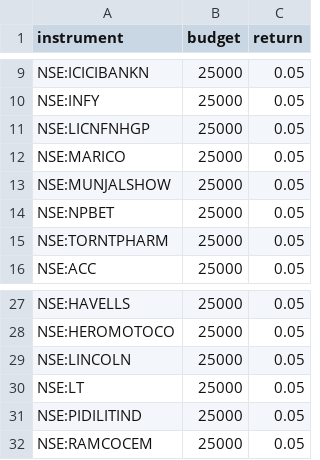
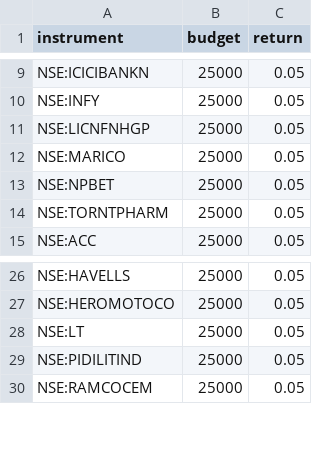
Before and after one commit to shivamdutta/needle, a CSV file: budget.csv, drawn as a sheet; only a part is shown, gaps mark what is left out.

```diff
--- a/budget.csv
+++ b/budget.csv
@@ -12,3 +12,2 @@ NSE:LICNFNHGP,25000,0.05
 NSE:MARICO,25000,0.05
-NSE:MUNJALSHOW,25000,0.05
 NSE:NPBET,25000,0.05
@@ -28,3 +27,2 @@ NSE:HAVELLS,25000,0.05
 NSE:HEROMOTOCO,25000,0.05
-NSE:LINCOLN,25000,0.05
 NSE:LT,25000,0.05
```
Also changed, not shown: ohlc_previous.csv, 3 other files.
